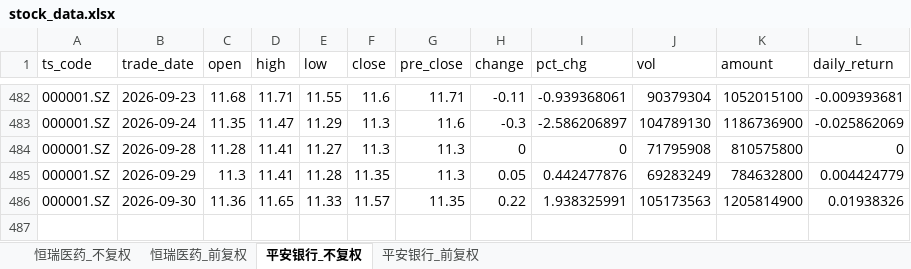
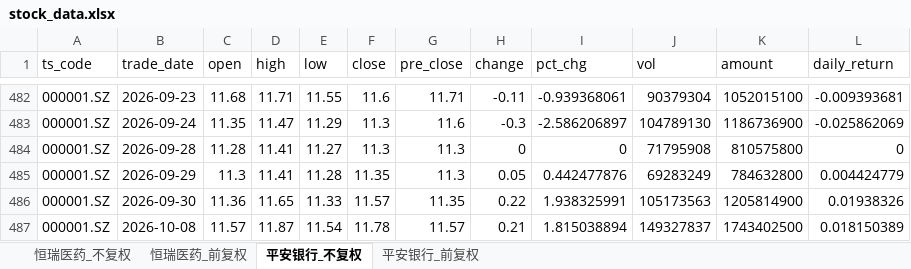
Before and after one commit to yyps-edu/ba_agent, an Excel workbook: stock_data.xlsx, sheet 平安银行_不复权, drawn as a sheet; only a part is shown, gaps mark what is left out; values as stored, in another font and other column widths than the file's, no borders; the diff names each change by its address in the sheet, - before the commit and + after, or states it on an @@ line.

```diff
--- a/stock_data.xlsx (sheet 平安银行_不复权)
+++ b/stock_data.xlsx (sheet 平安银行_不复权)
+row 487: 000001.SZ | 2026-10-08 | 11.57 | 11.87 | 11.54 | 11.78 | 11.57 | 0.21 | 1.815038894 | 149327837 | 1743402500 | 0.018150389
```
Also changed, not shown: sheet 恒瑞医药_不复权, sheet 恒瑞医药_前复权, sheet 平安银行_前复权, 1 other file.
